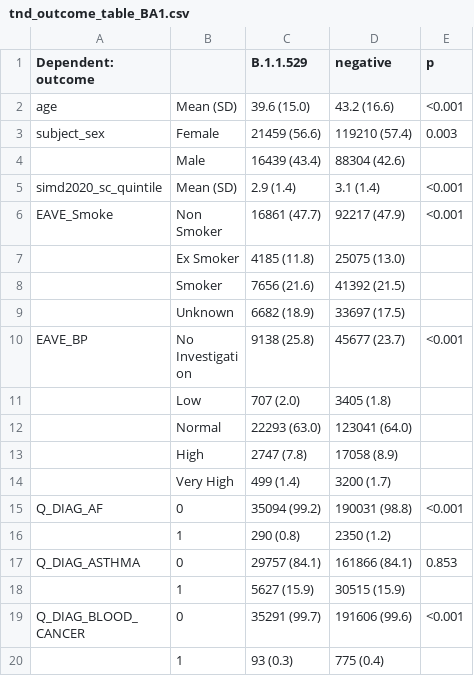
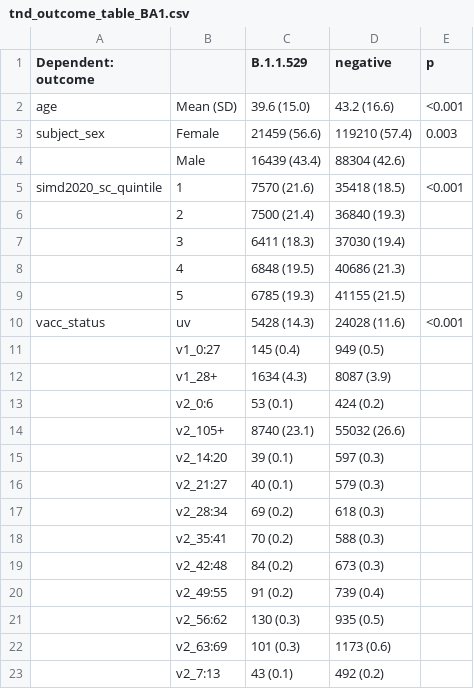
Before and after one commit to EAVE-II/BA.2-variant, a CSV file: output/TND/tnd_outcome_table_BA1.csv, drawn as a sheet; only a part is shown; the shorter side is filled out with more unchanged rows; the diff covers the shown part only.

```diff
--- a/output/TND/tnd_outcome_table_BA1.csv
+++ b/output/TND/tnd_outcome_table_BA1.csv
@@ -4,2 +4,20 @@
 "","Male","16439 (43.4)","88304 (42.6)",""
-"simd2020_sc_quintile","Mean (SD)","2.9 (1.4)","3.1 (1.4)","<0.001"
+"simd2020_sc_quintile","1","7570 (21.6)","35418 (18.5)","<0.001"
+"","2","7500 (21.4)","36840 (19.3)",""
+"","3","6411 (18.3)","37030 (19.4)",""
+"","4","6848 (19.5)","40686 (21.3)",""
+"","5","6785 (19.3)","41155 (21.5)",""
+"vacc_status","uv","5428 (14.3)","24028 (11.6)","<0.001"
+"","v1_0:27","145 (0.4)","949 (0.5)",""
+"","v1_28+","1634 (4.3)","8087 (3.9)",""
+"","v2_0:6","53 (0.1)","424 (0.2)",""
+"","v2_105+","8740 (23.1)","55032 (26.6)",""
+"","v2_14:20","39 (0.1)","597 (0.3)",""
+"","v2_21:27","40 (0.1)","579 (0.3)",""
+"","v2_28:34","69 (0.2)","618 (0.3)",""
+"","v2_35:41","70 (0.2)","588 (0.3)",""
+"","v2_42:48","84 (0.2)","673 (0.3)",""
+"","v2_49:55","91 (0.2)","739 (0.4)",""
+"","v2_56:62","130 (0.3)","935 (0.5)",""
+"","v2_63:69","101 (0.3)","1173 (0.6)",""
+"","v2_7:13","43 (0.1)","492 (0.2)",""
```
Also changed, not shown: 27 added rows elsewhere in this file, output/TND/model_B.1.1.529_vs.csv, output/TND/model_B.1.1.529_vs2.csv, 31 other files.
